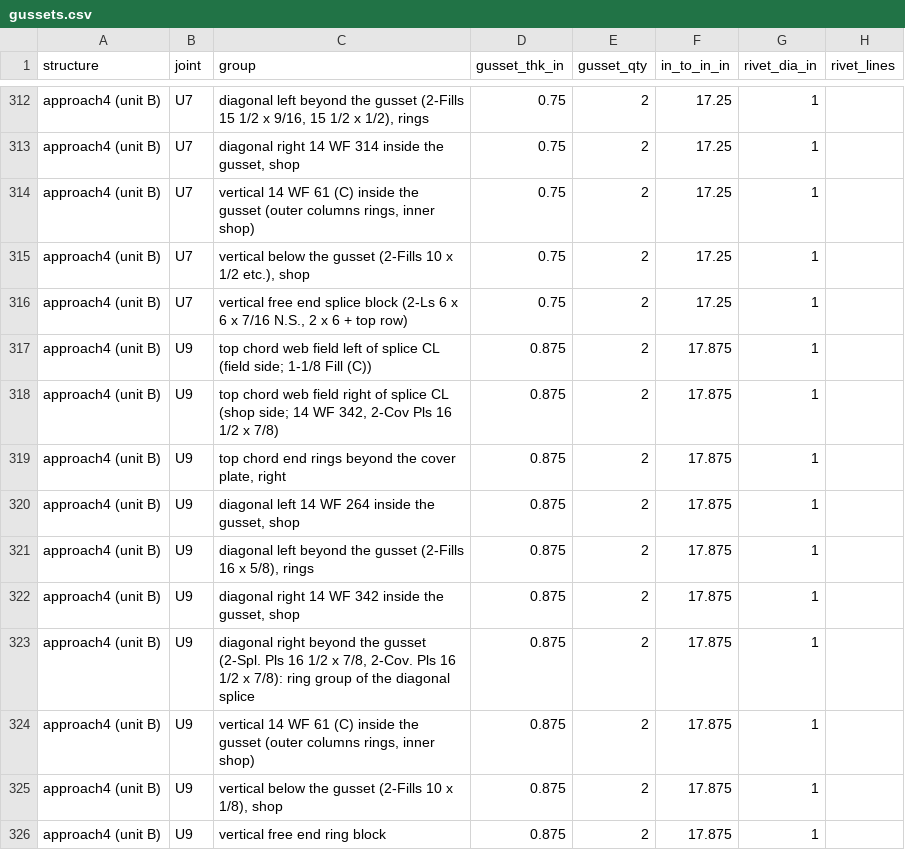
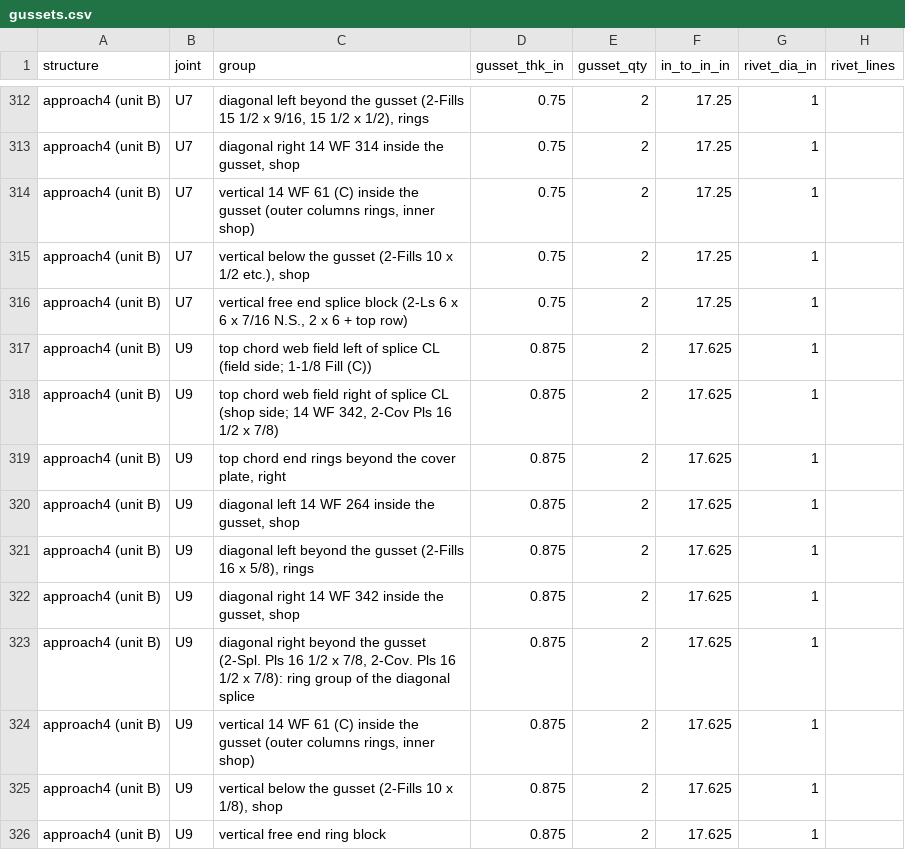
Before and after one commit to jefswat/Steel-Bridge-Bim, a CSV file: docs/plan-data/ptc-delaware-river/connections/gussets.csv, drawn as a sheet; only a part is shown, gaps mark what is left out; the diff covers the shown part only; the diff names each change by its address in the sheet, - before the commit and + after, or states it on an @@ line.

```diff
--- a/docs/plan-data/ptc-delaware-river/connections/gussets.csv
+++ b/docs/plan-data/ptc-delaware-river/connections/gussets.csv
-F317:F326 (in_to_in_in): 17.875
+F317:F326 (in_to_in_in): 17.625
```
Also changed, not shown: 87 edited cells elsewhere in this file, docs/plan-data/ptc-delaware-river/connections/gusset-layers.csv, docs/plan-data/ptc-delaware-river/truss-approach/joints.csv, 1 other file.
